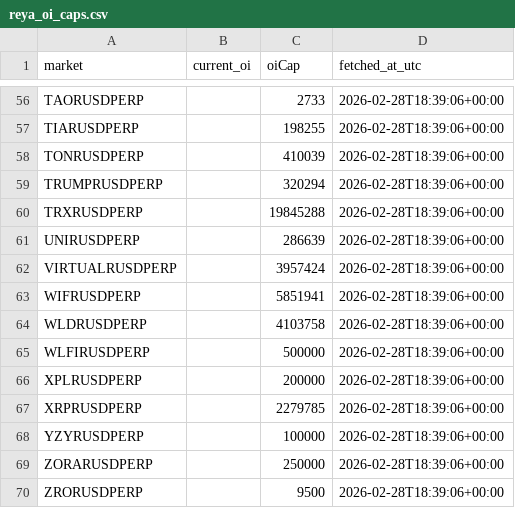
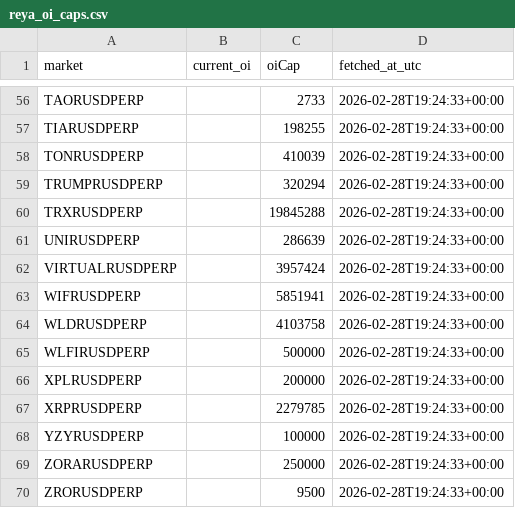
Before and after one commit to ShrimpieDev/rboi, a CSV file: reya_oi_caps.csv, drawn as a sheet; only a part is shown, gaps mark what is left out; the diff covers the shown part only; the diff names each change by its address in the sheet, - before the commit and + after, or states it on an @@ line.

```diff
--- a/reya_oi_caps.csv
+++ b/reya_oi_caps.csv
-D56:D70 (fetched_at_utc): 2026-02-28T18:39:06+00:00
+D56:D70 (fetched_at_utc): 2026-02-28T19:24:33+00:00
```
Also changed, not shown: 54 edited cells elsewhere in this file.
